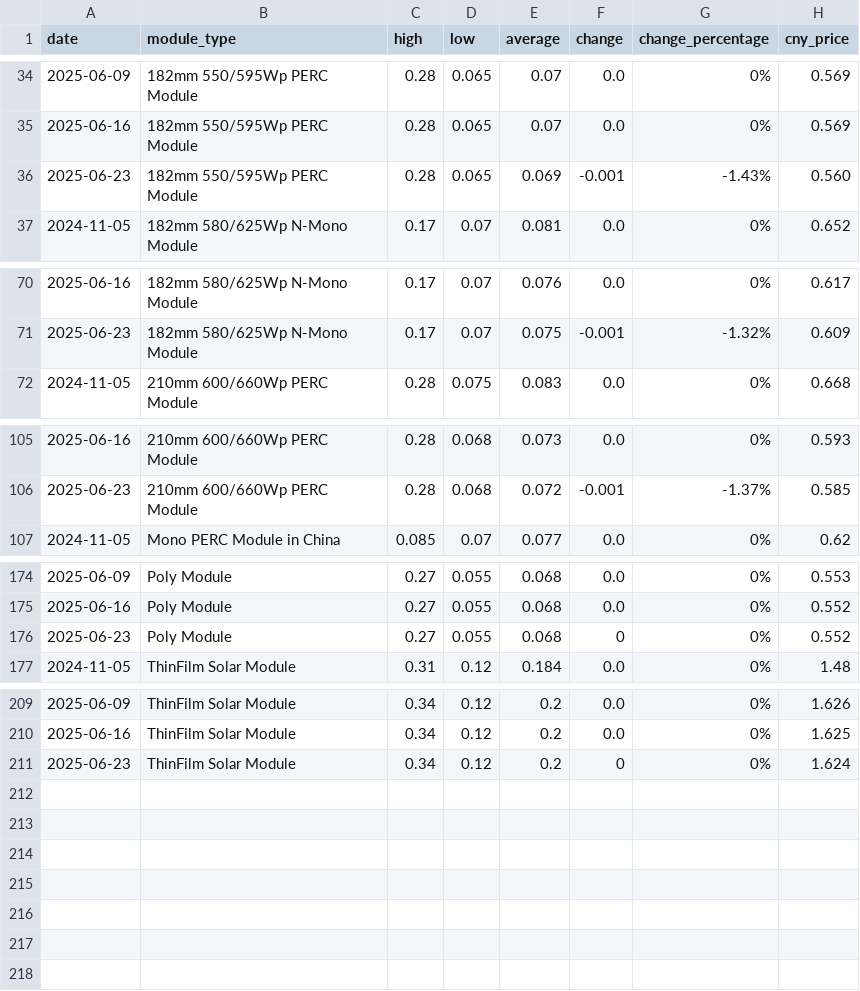
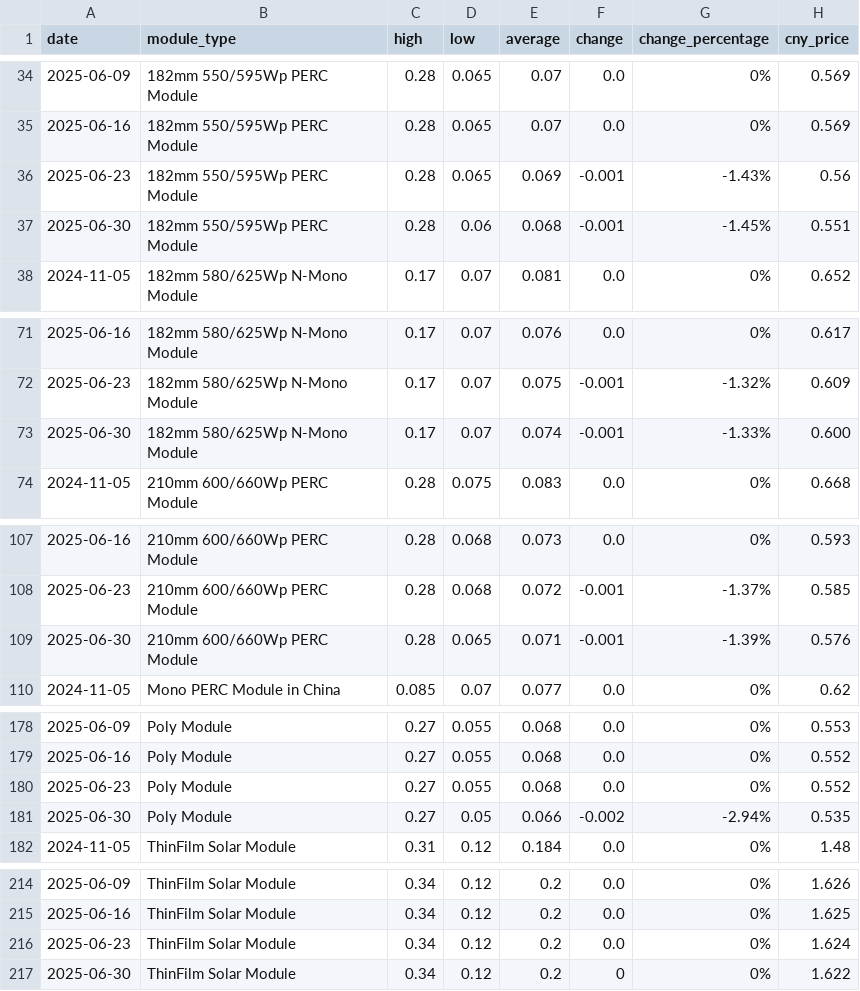
Before and after one commit to Souf-lrc/solar-price-tracker, a CSV file: data/processed/historical_prices.csv, drawn as a sheet; only a part is shown, gaps mark what is left out; the diff covers the shown part only.

```diff
--- a/data/processed/historical_prices.csv
+++ b/data/processed/historical_prices.csv
@@ -35,3 +35,4 @@ date,module_type,high,low,average,change,change_percentage,cny_price
 2025-06-16,182mm 550/595Wp PERC Module,0.28,0.065,0.07,0.0,0%,0.569
-2025-06-23,182mm 550/595Wp PERC Module,0.28,0.065,0.069,-0.001,-1.43%,0.560
+2025-06-23,182mm 550/595Wp PERC Module,0.28,0.065,0.069,-0.001,-1.43%,0.56
+2025-06-30,182mm 550/595Wp PERC Module,0.28,0.06,0.068,-0.001,-1.45%,0.551
 2024-11-05,182mm 580/625Wp N-Mono Module,0.17,0.07,0.081,0.0,0%,0.652
@@ -71,2 +72,3 @@ date,module_type,high,low,average,change,change_percentage,cny_price
 2025-06-23,182mm 580/625Wp N-Mono Module,0.17,0.07,0.075,-0.001,-1.32%,0.609
+2025-06-30,182mm 580/625Wp N-Mono Module,0.17,0.07,0.074,-0.001,-1.33%,0.600
 2024-11-05,210mm 600/660Wp PERC Module,0.28,0.075,0.083,0.0,0%,0.668
@@ -106,2 +108,3 @@ date,module_type,high,low,average,change,change_percentage,cny_price
 2025-06-23,210mm 600/660Wp PERC Module,0.28,0.068,0.072,-0.001,-1.37%,0.585
+2025-06-30,210mm 600/660Wp PERC Module,0.28,0.065,0.071,-0.001,-1.39%,0.576
 2024-11-05,Mono PERC Module in China,0.085,0.07,0.077,0.0,0%,0.62
@@ -175,3 +179,4 @@ date,module_type,high,low,average,change,change_percentage,cny_price
 2025-06-16,Poly Module,0.27,0.055,0.068,0.0,0%,0.552
-2025-06-23,Poly Module,0.27,0.055,0.068,0,0%,0.552
+2025-06-23,Poly Module,0.27,0.055,0.068,0.0,0%,0.552
+2025-06-30,Poly Module,0.27,0.05,0.066,-0.002,-2.94%,0.535
 2024-11-05,ThinFilm Solar Module,0.31,0.12,0.184,0.0,0%,1.48
@@ -210,2 +215,3 @@ date,module_type,high,low,average,change,change_percentage,cny_price
 2025-06-16,ThinFilm Solar Module,0.34,0.12,0.2,0.0,0%,1.625
-2025-06-23,ThinFilm Solar Module,0.34,0.12,0.2,0,0%,1.624
+2025-06-23,ThinFilm Solar Module,0.34,0.12,0.2,0.0,0%,1.624
+2025-06-30,ThinFilm Solar Module,0.34,0.12,0.2,0,0%,1.622
```
Also changed, not shown: 1 added row elsewhere in this file, 4 other files.
